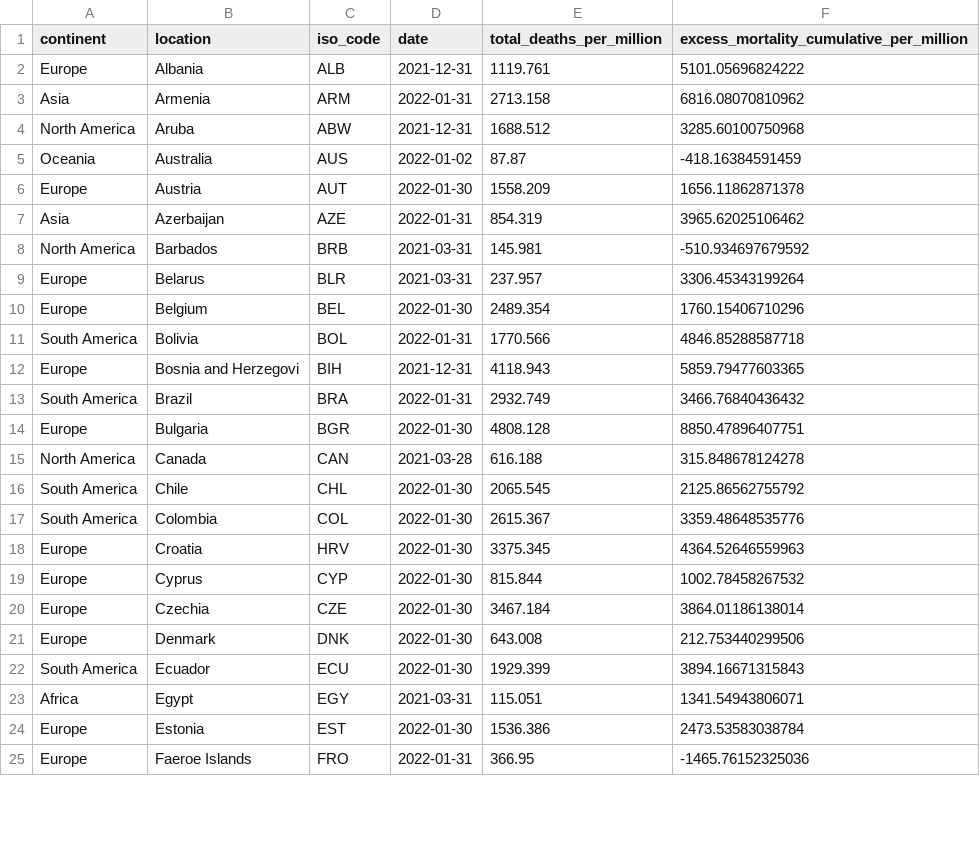
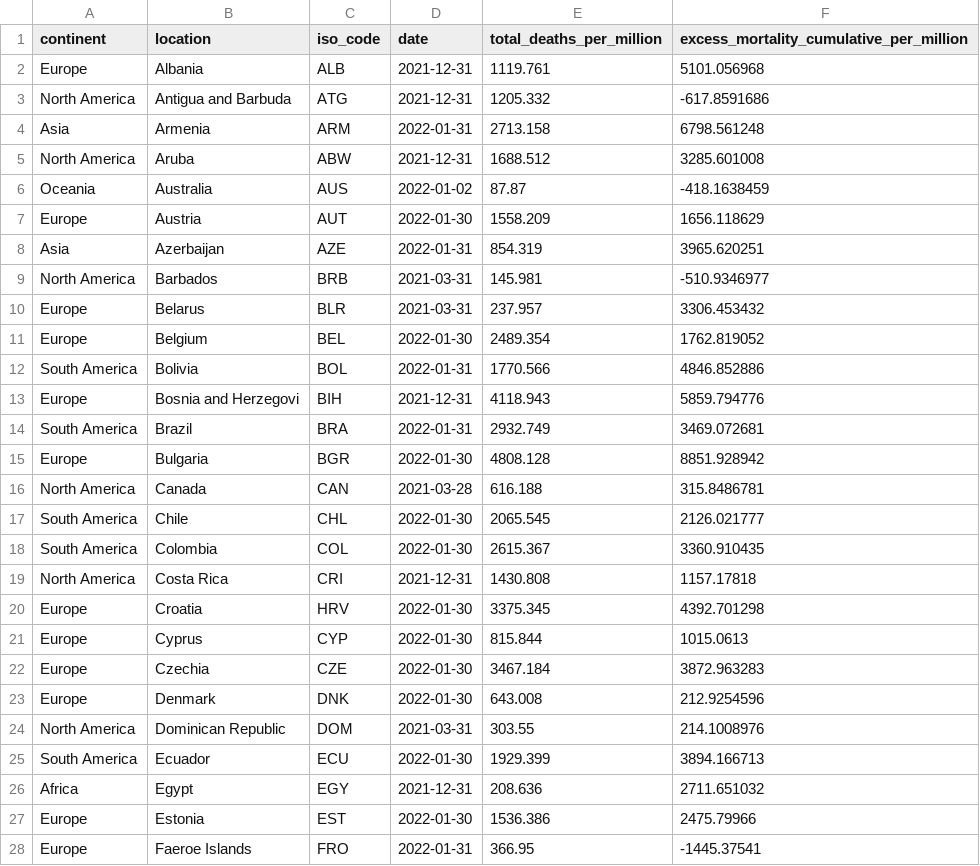
Before and after one commit to USMortality/COVID19vsStringency, a CSV file: out/correl_acm_c19deaths.csv, drawn as a sheet; only a part is shown; the diff covers the shown part only.

```diff
--- a/out/correl_acm_c19deaths.csv
+++ b/out/correl_acm_c19deaths.csv
@@ -1,25 +1,28 @@
 continent	location	iso_code	date	total_deaths_per_million	excess_mortality_cumulative_per_million
-Europe	Albania	ALB	2021-12-31	1119.761	5101.05696824222
-Asia	Armenia	ARM	2022-01-31	2713.158	6816.08070810962
-North America	Aruba	ABW	2021-12-31	1688.512	3285.60100750968
-Oceania	Australia	AUS	2022-01-02	87.87	-418.16384591459
-Europe	Austria	AUT	2022-01-30	1558.209	1656.11862871378
-Asia	Azerbaijan	AZE	2022-01-31	854.319	3965.62025106462
-North America	Barbados	BRB	2021-03-31	145.981	-510.934697679592
-Europe	Belarus	BLR	2021-03-31	237.957	3306.45343199264
-Europe	Belgium	BEL	2022-01-30	2489.354	1760.15406710296
-South America	Bolivia	BOL	2022-01-31	1770.566	4846.85288587718
-Europe	Bosnia and Herzegovi	BIH	2021-12-31	4118.943	5859.79477603365
-South America	Brazil	BRA	2022-01-31	2932.749	3466.76840436432
-Europe	Bulgaria	BGR	2022-01-30	4808.128	8850.47896407751
-North America	Canada	CAN	2021-03-28	616.188	315.848678124278
-South America	Chile	CHL	2022-01-30	2065.545	2125.86562755792
-South America	Colombia	COL	2022-01-30	2615.367	3359.48648535776
-Europe	Croatia	HRV	2022-01-30	3375.345	4364.52646559963
-Europe	Cyprus	CYP	2022-01-30	815.844	1002.78458267532
-Europe	Czechia	CZE	2022-01-30	3467.184	3864.01186138014
-Europe	Denmark	DNK	2022-01-30	643.008	212.753440299506
-South America	Ecuador	ECU	2022-01-30	1929.399	3894.16671315843
-Africa	Egypt	EGY	2021-03-31	115.051	1341.54943806071
-Europe	Estonia	EST	2022-01-30	1536.386	2473.53583038784
-Europe	Faeroe Islands	FRO	2022-01-31	366.95	-1465.76152325036
+Europe	Albania	ALB	2021-12-31	1119.761	5101.056968
+North America	Antigua and Barbuda	ATG	2021-12-31	1205.332	-617.8591686
+Asia	Armenia	ARM	2022-01-31	2713.158	6798.561248
+North America	Aruba	ABW	2021-12-31	1688.512	3285.601008
+Oceania	Australia	AUS	2022-01-02	87.87	-418.1638459
+Europe	Austria	AUT	2022-01-30	1558.209	1656.118629
+Asia	Azerbaijan	AZE	2022-01-31	854.319	3965.620251
+North America	Barbados	BRB	2021-03-31	145.981	-510.9346977
+Europe	Belarus	BLR	2021-03-31	237.957	3306.453432
+Europe	Belgium	BEL	2022-01-30	2489.354	1762.819052
+South America	Bolivia	BOL	2022-01-31	1770.566	4846.852886
+Europe	Bosnia and Herzegovi	BIH	2021-12-31	4118.943	5859.794776
+South America	Brazil	BRA	2022-01-31	2932.749	3469.072681
+Europe	Bulgaria	BGR	2022-01-30	4808.128	8851.928942
+North America	Canada	CAN	2021-03-28	616.188	315.8486781
+South America	Chile	CHL	2022-01-30	2065.545	2126.021777
+South America	Colombia	COL	2022-01-30	2615.367	3360.910435
+North America	Costa Rica	CRI	2021-12-31	1430.808	1157.17818
+Europe	Croatia	HRV	2022-01-30	3375.345	4392.701298
+Europe	Cyprus	CYP	2022-01-30	815.844	1015.0613
+Europe	Czechia	CZE	2022-01-30	3467.184	3872.963283
+Europe	Denmark	DNK	2022-01-30	643.008	212.9254596
+North America	Dominican Republic	DOM	2021-03-31	303.55	214.1008976
+South America	Ecuador	ECU	2022-01-30	1929.399	3894.166713
+Africa	Egypt	EGY	2021-12-31	208.636	2711.651032
+Europe	Estonia	EST	2022-01-30	1536.386	2475.79966
+Europe	Faeroe Islands	FRO	2022-01-31	366.95	-1445.37541
```
Also changed, not shown: 1 added row and 73 edited cells elsewhere in this file, out/covid_cases.csv, out/covid_deaths.csv, 13 other files.
